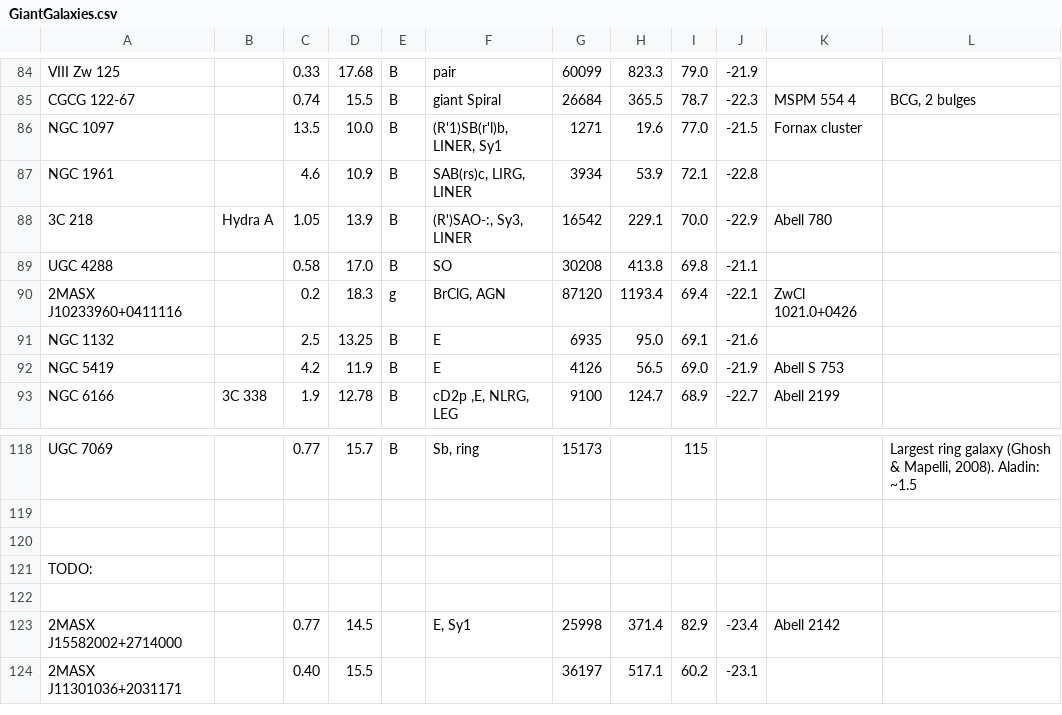
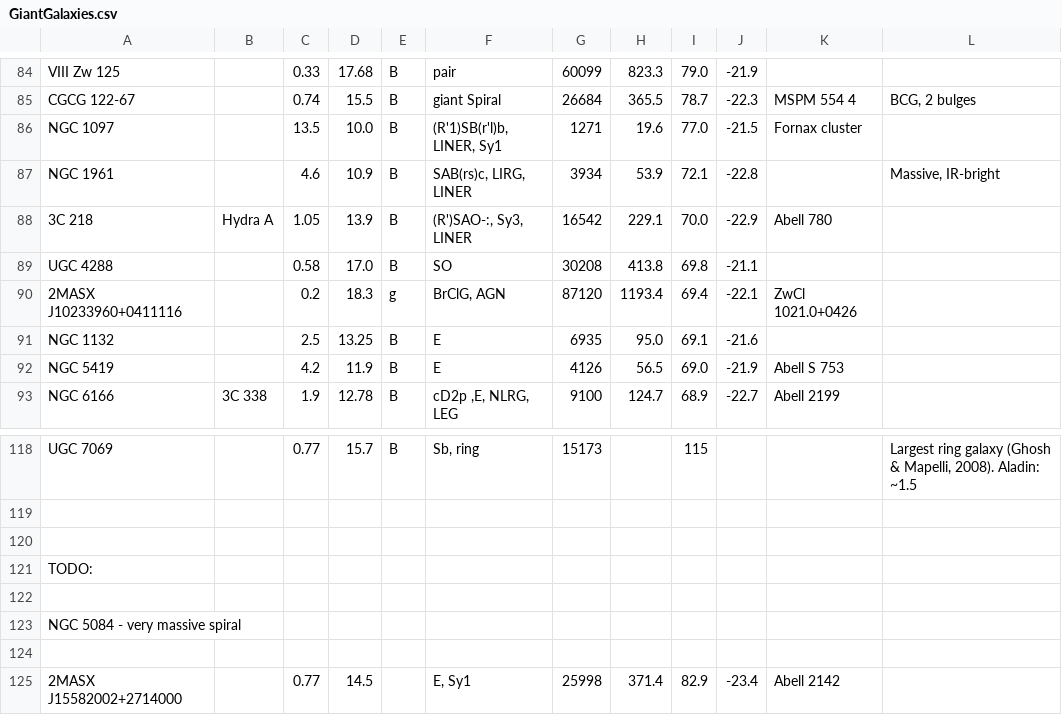
Before and after one commit to balessi/astro-lists, a CSV file: galaxies/Giant/GiantGalaxies.csv, drawn as a sheet; only a part is shown, gaps mark what is left out; the shorter side is filled out with more unchanged rows.

```diff
--- a/galaxies/Giant/GiantGalaxies.csv
+++ b/galaxies/Giant/GiantGalaxies.csv
@@ -86,3 +86,3 @@ CGCG 122-67              ;                ;  0.74 ;15.5  ;B   ;giant Spiral
 NGC 1097                 ;                ; 13.5  ;10.0  ;B   ;(R'1)SB(r'l)b, LINER, Sy1  ;  1271  ;  19.6  ;  77.0  ;-21.5 ;Fornax cluster     ;
-NGC 1961                 ;                ;  4.6  ;10.9  ;B   ;SAB(rs)c, LIRG, LINER      ;  3934  ;  53.9  ;  72.1  ;-22.8 ;                   ;
+NGC 1961                 ;                ;  4.6  ;10.9  ;B   ;SAB(rs)c, LIRG, LINER      ;  3934  ;  53.9  ;  72.1  ;-22.8 ;                   ;Massive, IR-bright
 3C 218                   ;Hydra A         ;  1.05 ;13.9  ;B   ;(R')SAO-:, Sy3, LINER      ; 16542  ; 229.1  ;  70.0  ;-22.9 ;Abell 780          ;
@@ -121,2 +121,4 @@ UGC 7069                 ;                ;  0.77 ;15.7  ;B   ;Sb, ring
 TODO:
+
+NGC 5084  - very massive spiral
 
```
Also changed, not shown: 10 other files.
